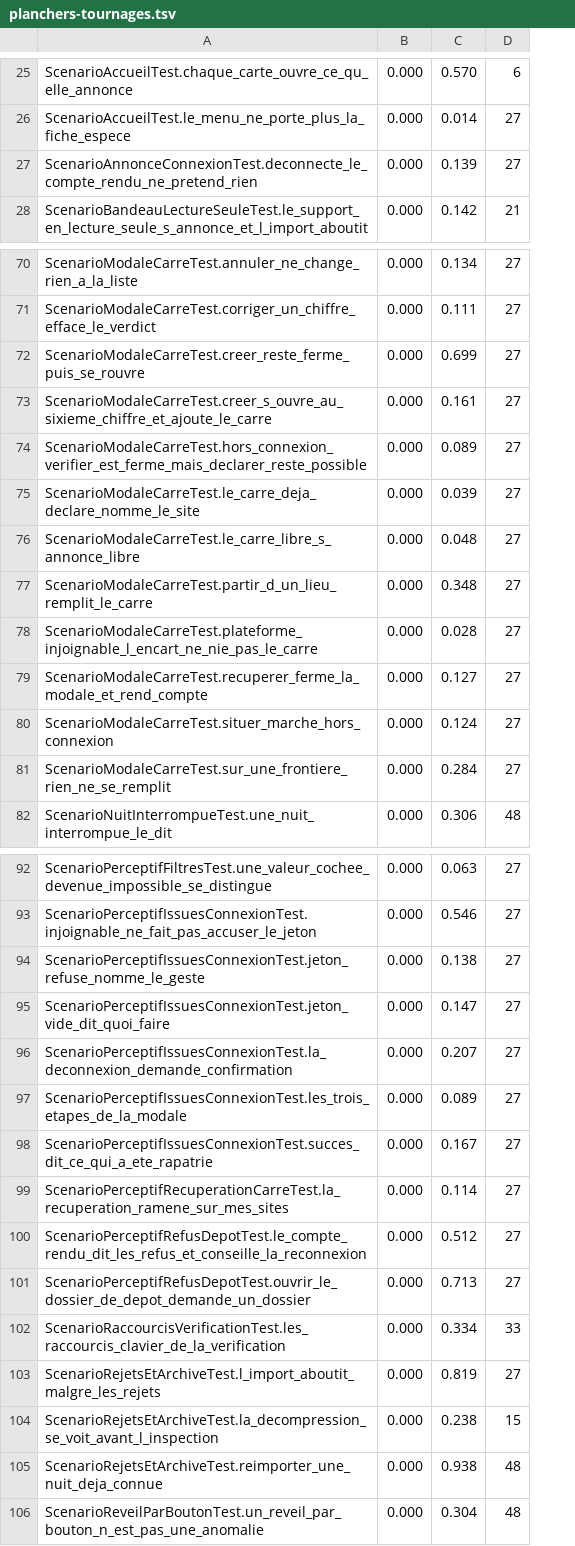
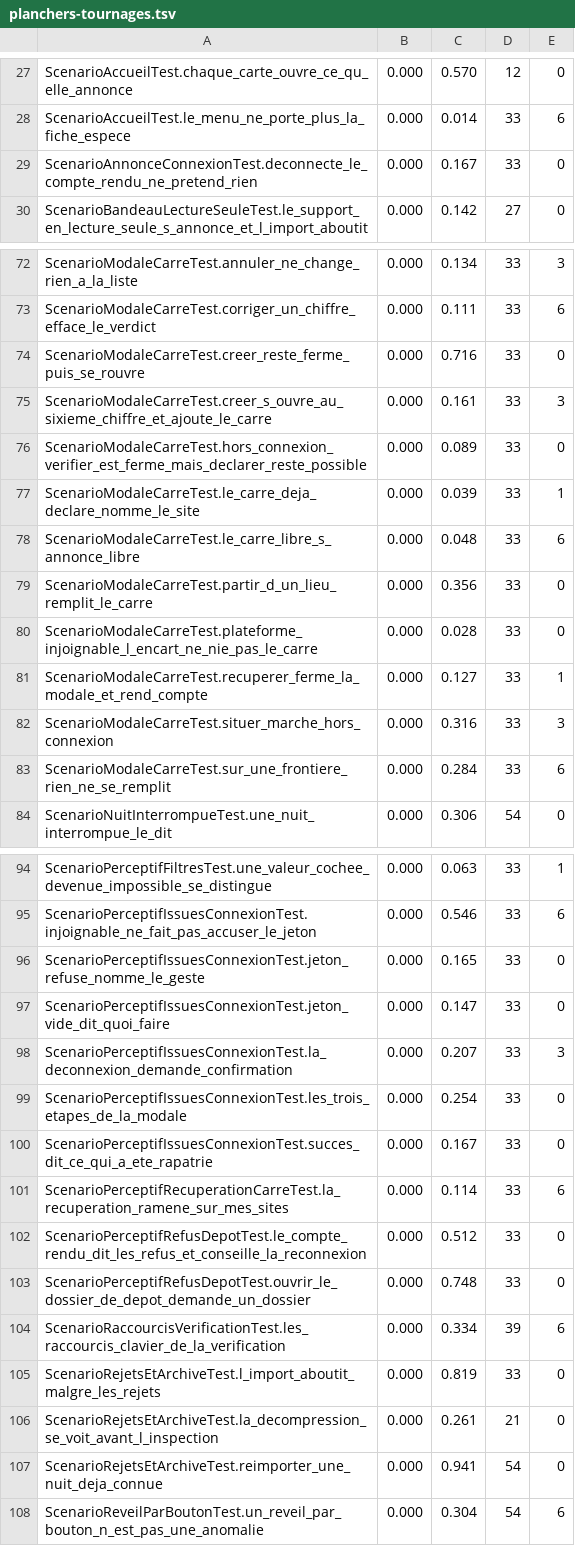
Before and after one commit to echonuit/vigiechiro-pr-companion, a TSV file: .github/assets/planchers-tournages.tsv, drawn as a sheet; only a part is shown, gaps mark what is left out; removed rows and columns are numbered as before the commit, all else as after; the diff covers the shown part only; the diff names each change by its address in the sheet, - before the commit and + after, or states it on an @@ line.

```diff
--- a/.github/assets/planchers-tournages.tsv
+++ b/.github/assets/planchers-tournages.tsv
-column D, rows 25-28: 6 | 27 | 27 | 21; rows 70-82: 27 | 27 | 27 | 27 | 27 | 27 | 27 | 27 | 27 | 27 | 27 | 27 | 48; rows 92-106: 27 | 27 | 27 | 27 | 27 | 27 | 27 | 27 | 27 | 27 | 33 | 27 | 15 | 48 | 48
+column D, rows 27-30: 12 | 33 | 33 | 27; rows 72-84: 33 | 33 | 33 | 33 | 33 | 33 | 33 | 33 | 33 | 33 | 33 | 33 | 54; rows 94-108: 33 | 33 | 33 | 33 | 33 | 33 | 33 | 33 | 33 | 33 | 39 | 33 | 21 | 54 | 54
+column E, rows 27-30: 0 | 6 | 0 | 0; rows 72-84: 3 | 6 | 0 | 3 | 0 | 1 | 6 | 0 | 0 | 1 | 3 | 6 | 0; rows 94-108: 1 | 6 | 0 | 0 | 3 | 0 | 0 | 6 | 0 | 0 | 6 | 0 | 0 | 0 | 6
-C29: 0.139
+C29: 0.167
-C74: 0.699
+C74: 0.716
-C79: 0.348
+C79: 0.356
-C82: 0.124
+C82: 0.316
-C96: 0.138
+C96: 0.165
-C99: 0.089
+C99: 0.254
-C103: 0.713
+C103: 0.748
-C106: 0.238
+C106: 0.261
-C107: 0.938
+C107: 0.941
```
Also changed, not shown: 2 added rows and 10 edited cells elsewhere in this file, 1 other file.
